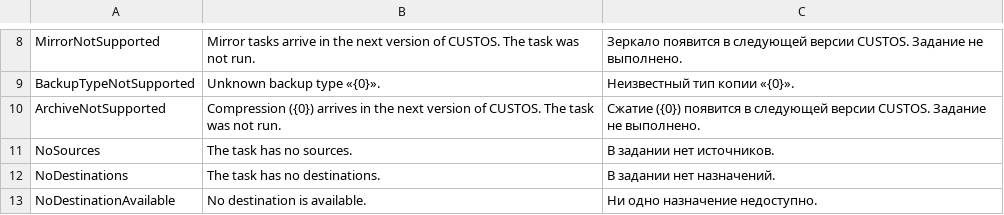
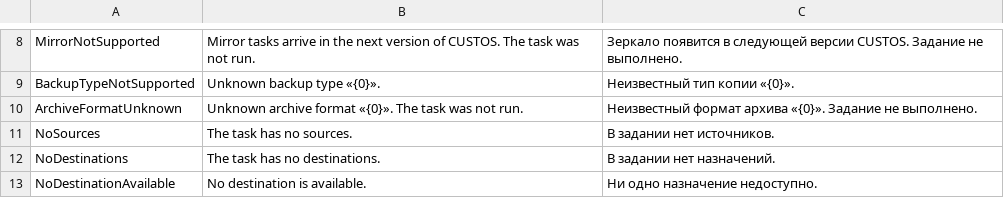
Before and after one commit to openpass1/custos, a TSV file: client/src/Custos.Core/Resources/Messages.tsv, drawn as a sheet; only a part is shown, gaps mark what is left out; removed rows and columns are numbered as before the commit, all else as after; the diff covers the shown part only; the diff names each change by its address in the sheet, - before the commit and + after, or states it on an @@ line.

```diff
--- a/client/src/Custos.Core/Resources/Messages.tsv
+++ b/client/src/Custos.Core/Resources/Messages.tsv
-row 10: ArchiveNotSupported | Compression ({0}) arrives in the next version of CUSTOS. The task was not run. | Сжатие ({0}) появится в следующей версии CUSTOS. Задание не выполнено.
+row 10: ArchiveFormatUnknown | Unknown archive format «{0}». The task was not run. | Неизвестный формат архива «{0}». Задание не выполнено.
```
Also changed, not shown: 43 added rows elsewhere in this file, 26 other files.
